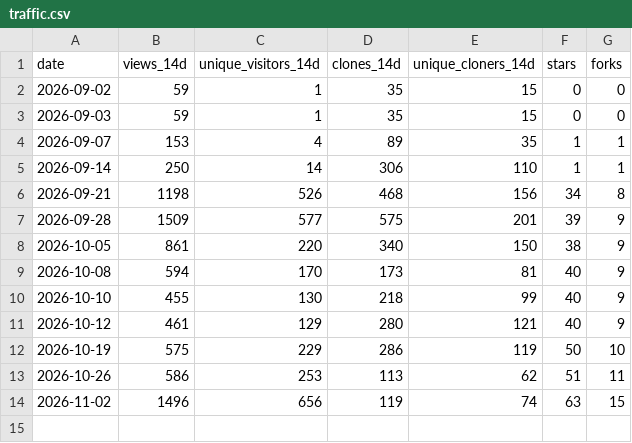
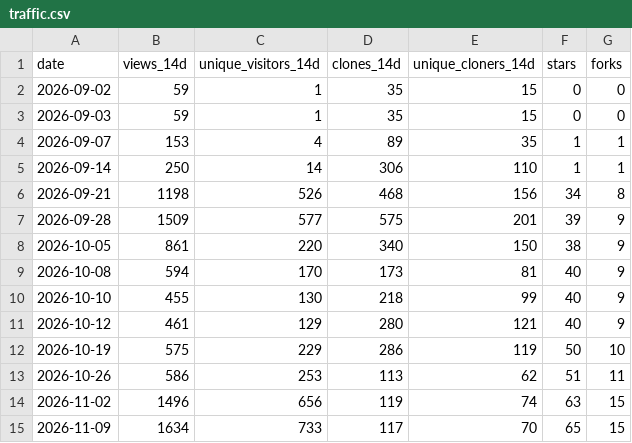
Before and after one commit to joshuaccchan/bvar-toolkit, a CSV file: .github/traffic/traffic.csv, drawn as a sheet; the diff names each change by its address in the sheet, - before the commit and + after, or states it on an @@ line.

```diff
--- a/.github/traffic/traffic.csv
+++ b/.github/traffic/traffic.csv
+row 15: 2026-11-09 | 1634 | 733 | 117 | 70 | 65 | 15
```
Also changed, not shown: .github/traffic/daily.csv, .github/traffic/paths.csv, 2 other files.
